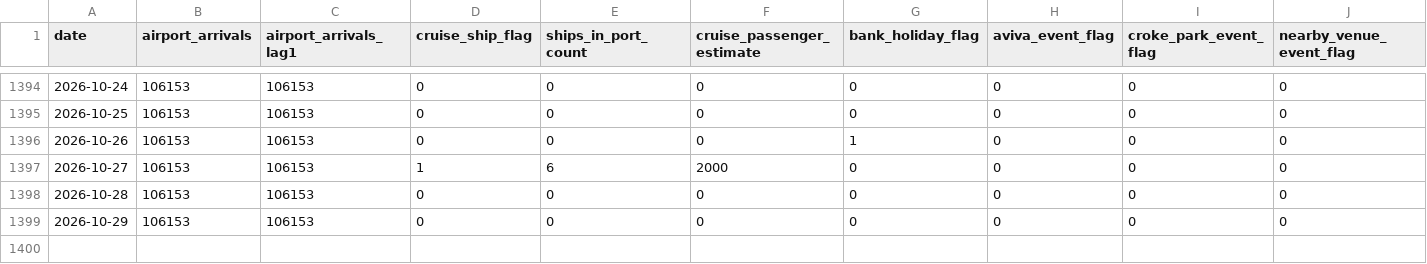
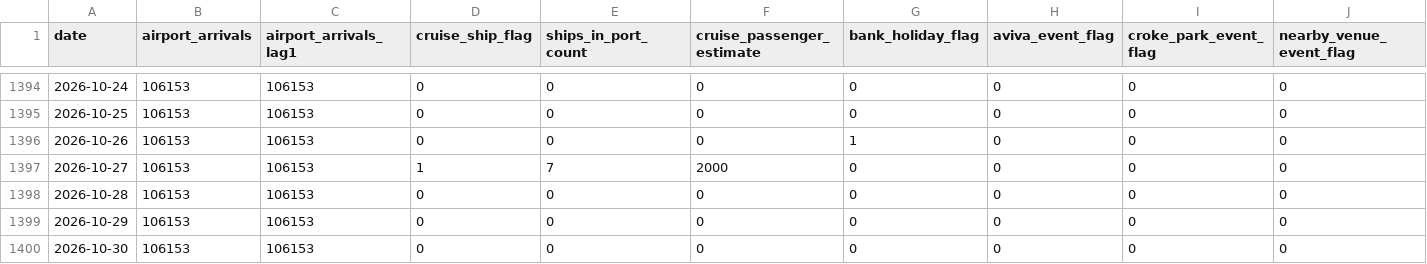
Before and after one commit to AdithKB/ODonoghuesSuffolk-Forecast, a CSV file: data/raw/enrichment.csv, drawn as a sheet; only a part is shown, gaps mark what is left out; rows hold the shown columns only; the diff names each change by its address in the sheet, - before the commit and + after, or states it on an @@ line.

```diff
--- a/data/raw/enrichment.csv
+++ b/data/raw/enrichment.csv
-E1397 (ships_in_port_count): 6
+E1397 (ships_in_port_count): 7
+row 1400: 2026-10-30 | 106153 | 106153 | 0 | 0 | 0 | 0 | 0 | 0 | 0
```
Also changed, not shown: data/raw/cruise_schedule.csv, data/raw/events_enrichment.csv, 4 other files.
